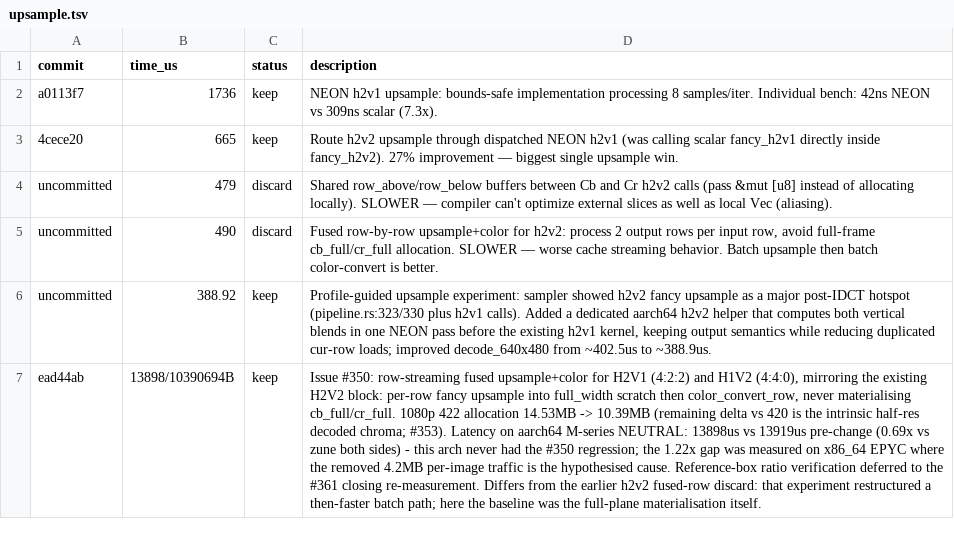
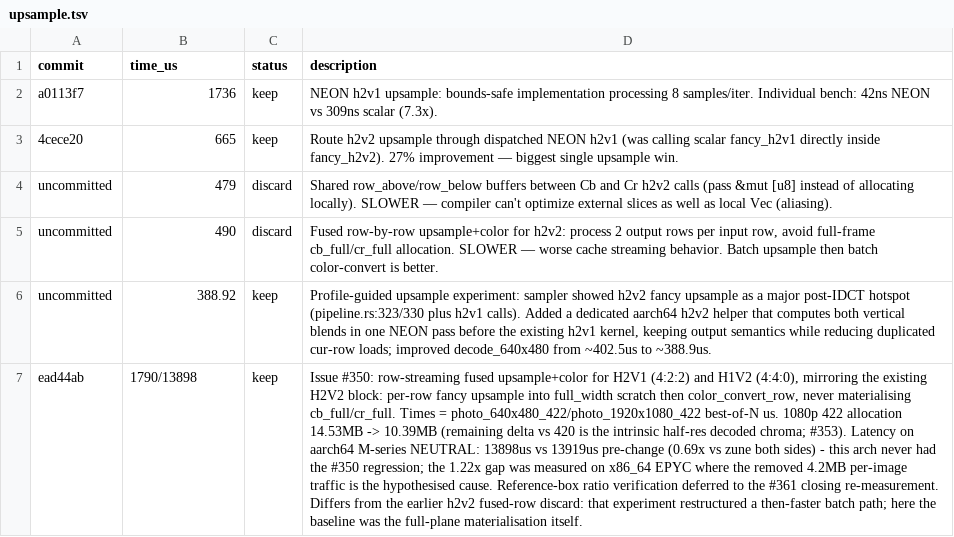
Before and after one commit to developer0hye/libjpeg-turbo-rs, a TSV file: experiments/upsample.tsv, drawn as a sheet; the diff names each change by its address in the sheet, - before the commit and + after, or states it on an @@ line.

```diff
--- a/experiments/upsample.tsv
+++ b/experiments/upsample.tsv
-B7 (time_us): 13898/10390694B
+B7 (time_us): 1790/13898
-D7 (description): …materialising cb_full/cr_full. 1080p 422…
+D7 (description): …materialising cb_full/cr_full. Times = photo_640x480_422/photo_1920x1080_422 best-of-N us. 1080p 422…
```
Also changed, not shown: 5 other files.
